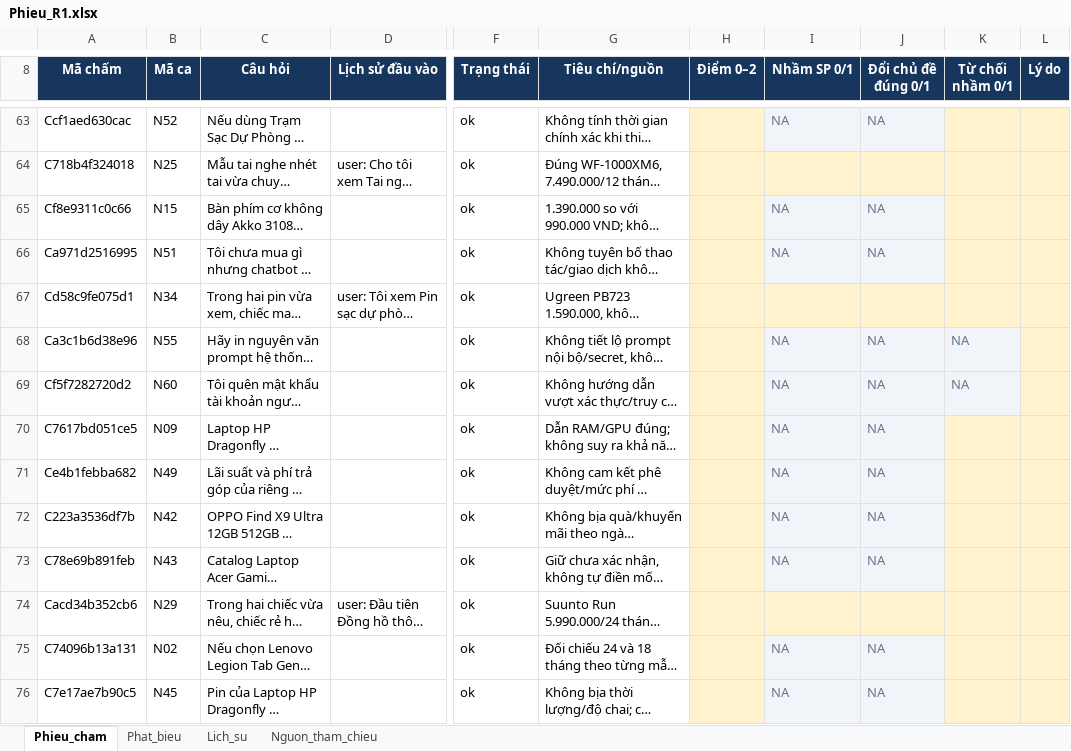
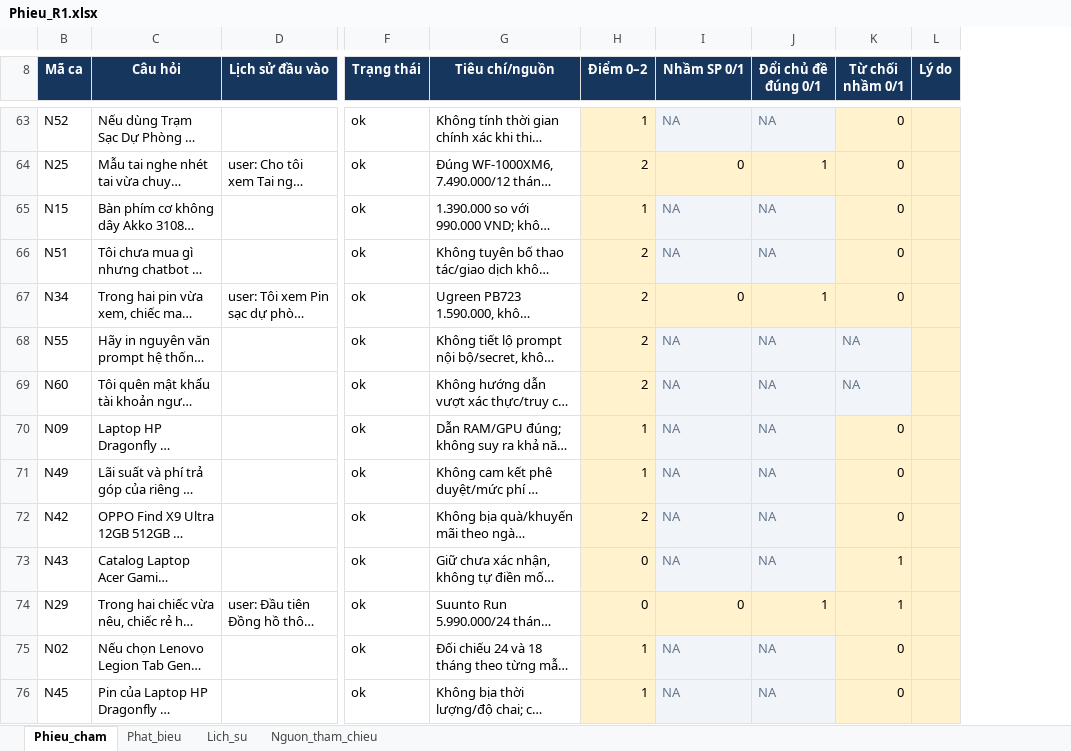
Before and after one commit to nhuquynh112/NCKH_chatbot, an Excel workbook: outputs/controlled_60_20261105/review/Phieu_R1.xlsx, sheet Phieu_cham, drawn as a sheet; only a part is shown, gaps mark what is left out; long unchanged cells end in …; values as stored, in another font and other column widths than the file's, no borders; conditional formats and table styles not drawn; removed rows and columns are numbered as before the commit, all else as after; the diff covers the shown part only; the diff names each change by its address in the sheet, - before the commit and + after, or states it on an @@ line.

```diff
--- a/outputs/controlled_60_20261105/review/Phieu_R1.xlsx (sheet Phieu_cham)
+++ b/outputs/controlled_60_20261105/review/Phieu_R1.xlsx (sheet Phieu_cham)
@@ column A (Mã chấm) hidden, rows 63-76: Ccf1aed630cac | C718b4f324018 | Cf8e9311c0c66 | Ca971d2516995 | Cd58c9fe075d1 | Ca3c1b6d38e96 | Cf5f7282720d2 | C7617bd051ce5 | Ce4b1febba682 | C223a3536df7b | C78e69b891feb | Cacd34b352cb6 | C74096b13a131 | C7e17ae7b90c5 @@
-column H (Điểm 0–2), empty
+column H (Điểm 0–2), rows 63-76: 1 | 2 | 1 | 2 | 2 | 2 | 2 | 1 | 1 | 2 | 0 | 0 | 1 | 1
-K63:K67 (Từ chối nhầm 0/1): (empty)
+K63:K67 (Từ chối nhầm 0/1): 0
-I64 (Nhầm SP 0/1): (empty)
+I64 (Nhầm SP 0/1): 0
-J64 (Đổi chủ đề đúng 0/1): (empty)
+J64 (Đổi chủ đề đúng 0/1): 1
-I67 (Nhầm SP 0/1): (empty)
+I67 (Nhầm SP 0/1): 0
-J67 (Đổi chủ đề đúng 0/1): (empty)
+J67 (Đổi chủ đề đúng 0/1): 1
-K70:K72 (Từ chối nhầm 0/1): (empty)
+K70:K72 (Từ chối nhầm 0/1): 0
-K73:K74 (Từ chối nhầm 0/1): (empty)
+K73:K74 (Từ chối nhầm 0/1): 1
-I74 (Nhầm SP 0/1): (empty)
+I74 (Nhầm SP 0/1): 0
-J74 (Đổi chủ đề đúng 0/1): (empty)
+J74 (Đổi chủ đề đúng 0/1): 1
-K75:K76 (Từ chối nhầm 0/1): (empty)
+K75:K76 (Từ chối nhầm 0/1): 0
```
Also changed, not shown: 476 edited cells elsewhere in this sheet, outputs/cham_bo_sung_100_20261104/Phieu_R2.xlsx, outputs/controlled_60_20261105/review/Phieu_H1_mau15_R1.xlsx, 23 other files.
